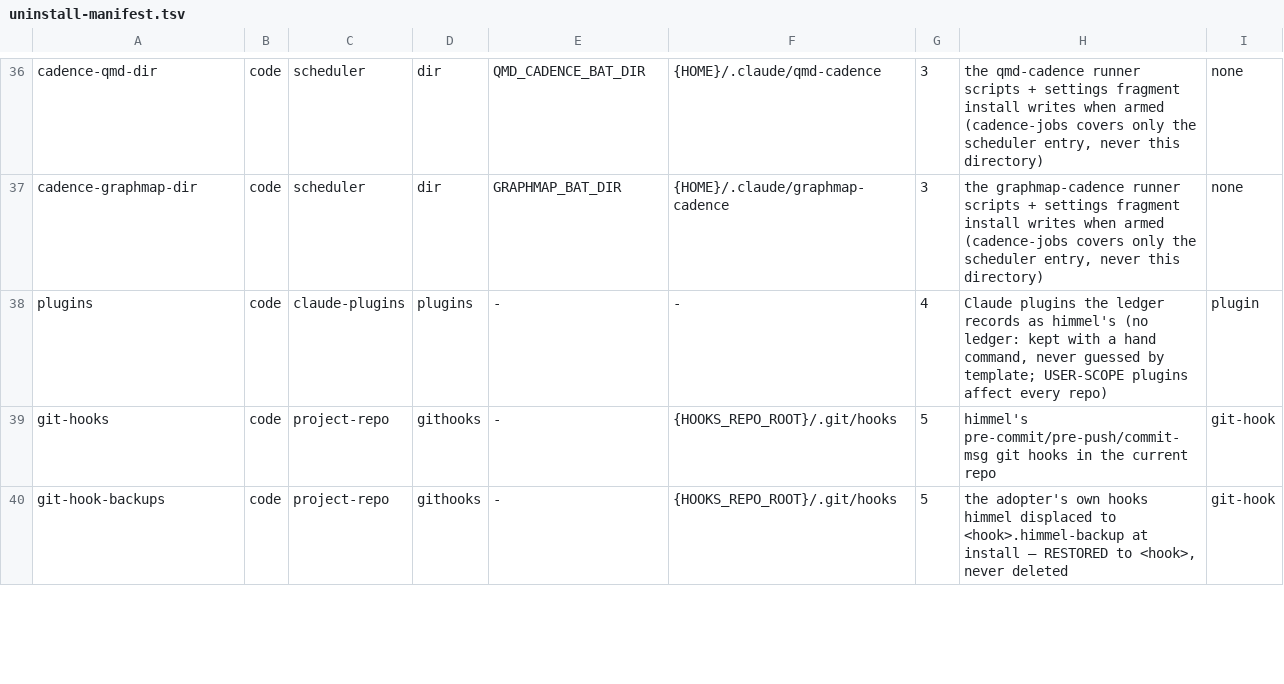
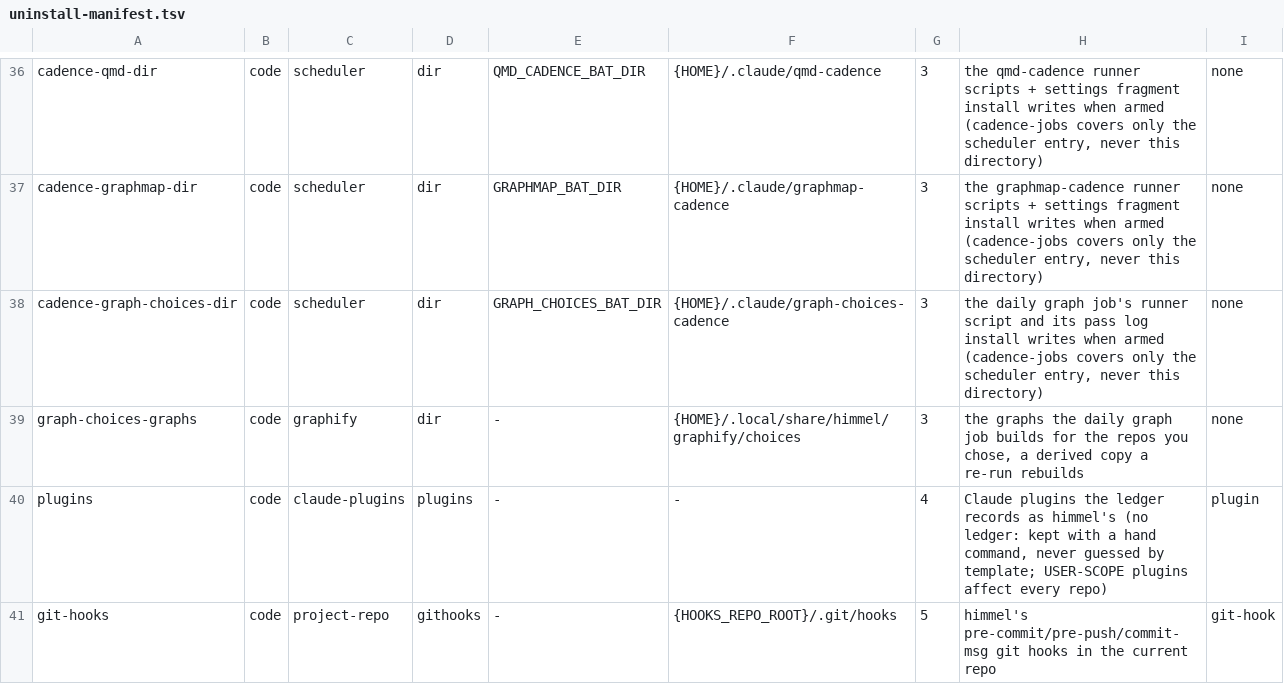
Before and after one commit to yotamleo-org/Himmel, a TSV file: scripts/install/uninstall-manifest.tsv, drawn as a sheet; only a part is shown, gaps mark what is left out; the shorter side is filled out with more unchanged rows.

```diff
--- a/scripts/install/uninstall-manifest.tsv
+++ b/scripts/install/uninstall-manifest.tsv
@@ -37,2 +37,4 @@ cadence-qmd-dir	code	scheduler	dir	QMD_CADENCE_BAT_DIR	{HOME}/.claude/qmd-cadenc
 cadence-graphmap-dir	code	scheduler	dir	GRAPHMAP_BAT_DIR	{HOME}/.claude/graphmap-cadence	3	the graphmap-cadence runner scripts + settings fragment install writes when armed (cadence-jobs covers only the scheduler entry, never this directory)	none
+cadence-graph-choices-dir	code	scheduler	dir	GRAPH_CHOICES_BAT_DIR	{HOME}/.claude/graph-choices-cadence	3	the daily graph job's runner script and its pass log install writes when armed (cadence-jobs covers only the scheduler entry, never this directory)	none
+graph-choices-graphs	code	graphify	dir	-	{HOME}/.local/share/himmel/graphify/choices	3	the graphs the daily graph job builds for the repos you chose, a derived copy a re-run rebuilds	none
 plugins	code	claude-plugins	plugins	-	-	4	Claude plugins the ledger records as himmel's (no ledger: kept with a hand command, never guessed by template; USER-SCOPE plugins affect every repo)	plugin
```
Also changed, not shown: 12 other files.
